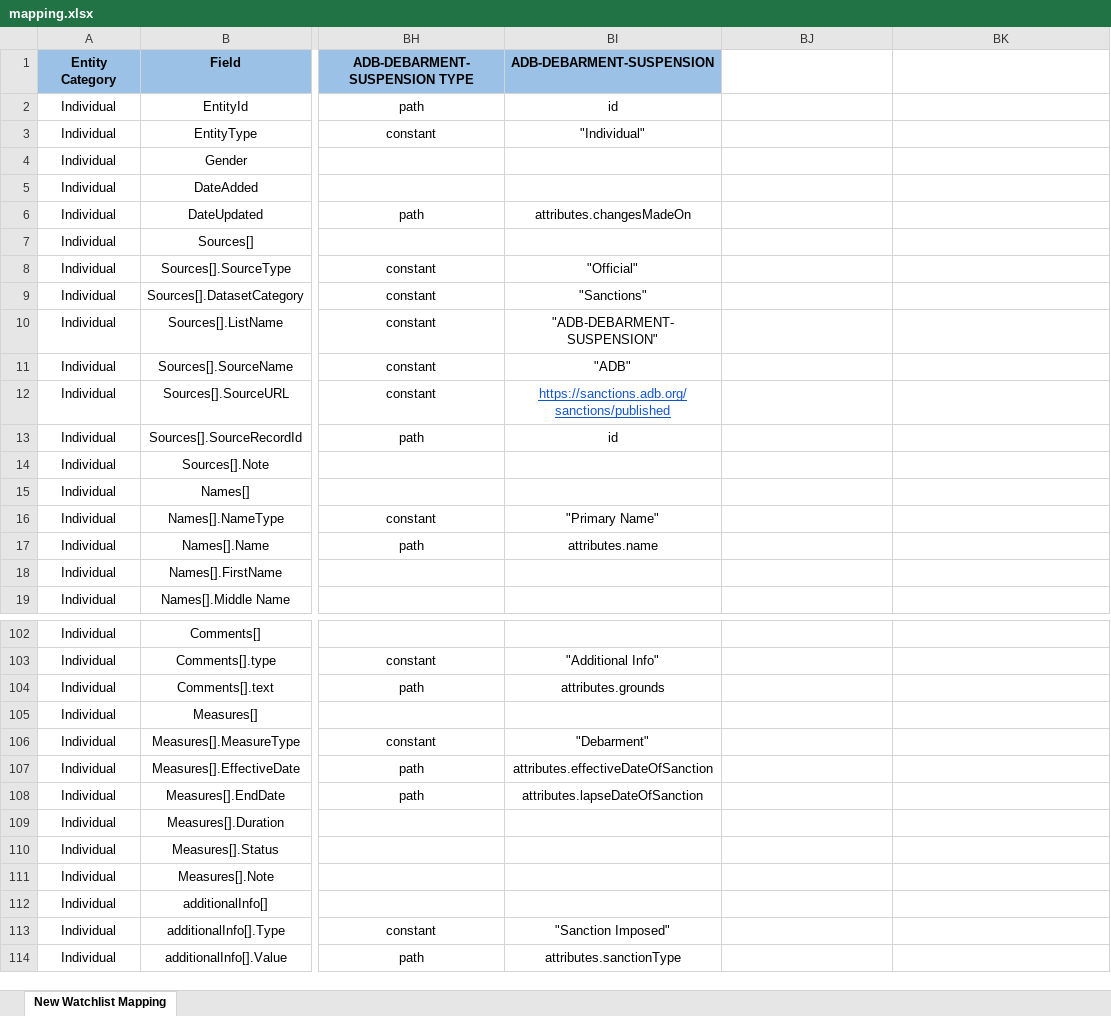
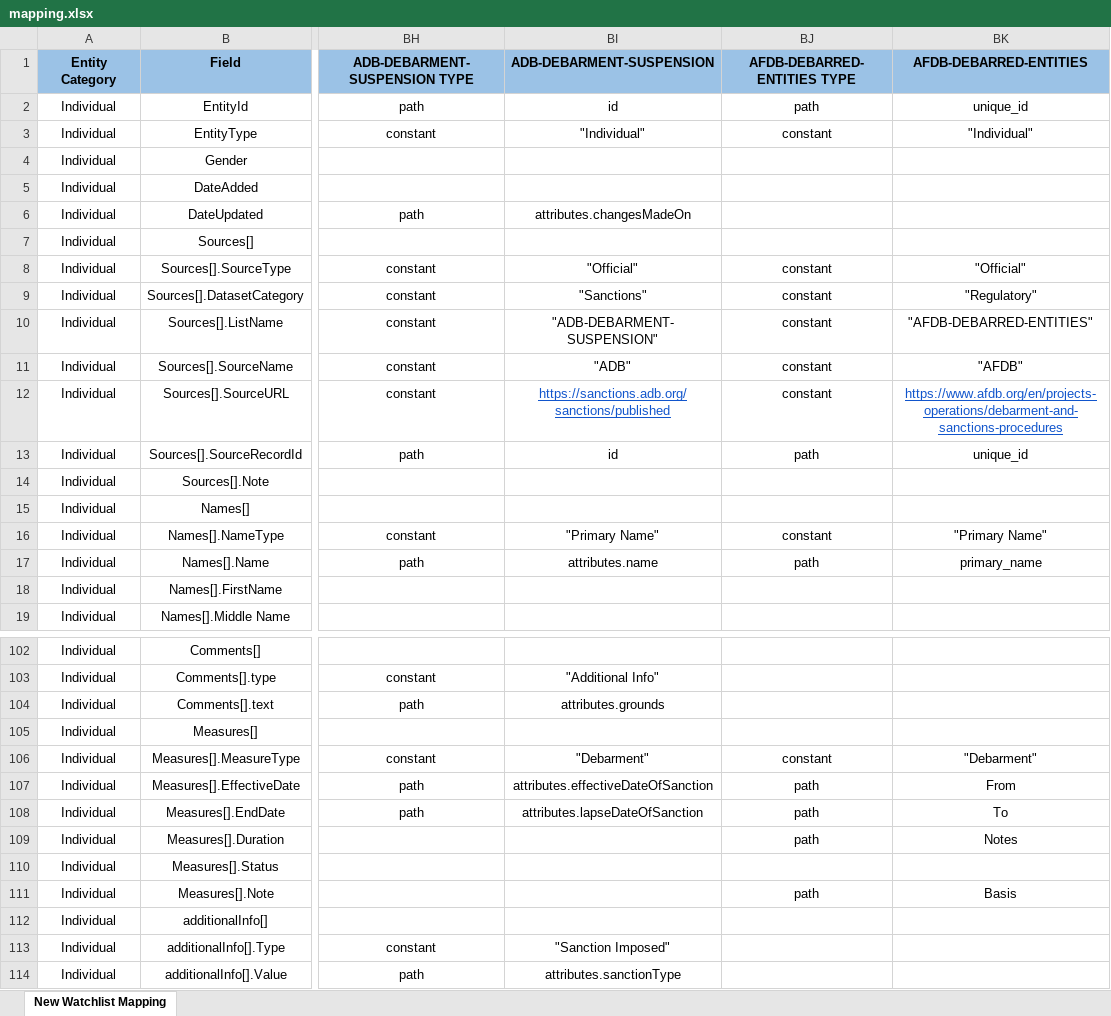
Before and after one commit to VinnoVigilance/python-components, an Excel workbook: data/rules/mapping.xlsx, sheet New Watchlist Mapping, drawn as a sheet; only a part is shown, gaps mark what is left out; values as stored, in another font and other column widths than the file's, no borders; the diff covers the shown part only; the diff names each change by its address in the sheet, - before the commit and + after, or states it on an @@ line.

Commit message:
feat(PDG-73): add AFDB-DEBARRED-ENTITIES watchlist source
Download the AfDB debarred-entities JSON feed through the Cloudflare bypass, split aliases out of the name, derive status from the From/To dates instead of the unreliable ONGOING note, and decode HTML entities in names, aliases and country names.

```diff
--- a/data/rules/mapping.xlsx (sheet New Watchlist Mapping)
+++ b/data/rules/mapping.xlsx (sheet New Watchlist Mapping)
-BJ1: (empty)
+BJ1: AFDB-DEBARRED-ENTITIES TYPE
-BJ1:BK1 fill: none
+BJ1:BK1 fill: #9BC2E6
-BK1: (empty)
+BK1: AFDB-DEBARRED-ENTITIES
-BJ2 (AFDB-DEBARRED-ENTITIES TYPE): (empty)
+BJ2 (AFDB-DEBARRED-ENTITIES TYPE): path
-BK2 (AFDB-DEBARRED-ENTITIES): (empty)
+BK2 (AFDB-DEBARRED-ENTITIES): unique_id
-BJ3 (AFDB-DEBARRED-ENTITIES TYPE): (empty)
+BJ3 (AFDB-DEBARRED-ENTITIES TYPE): constant
-BK3 (AFDB-DEBARRED-ENTITIES): (empty)
+BK3 (AFDB-DEBARRED-ENTITIES): "Individual"
-BJ8:BJ12 (AFDB-DEBARRED-ENTITIES TYPE): (empty)
+BJ8:BJ12 (AFDB-DEBARRED-ENTITIES TYPE): constant
-BK8 (AFDB-DEBARRED-ENTITIES): (empty)
+BK8 (AFDB-DEBARRED-ENTITIES): "Official"
-BK9 (AFDB-DEBARRED-ENTITIES): (empty)
+BK9 (AFDB-DEBARRED-ENTITIES): "Regulatory"
-BK10 (AFDB-DEBARRED-ENTITIES): (empty)
+BK10 (AFDB-DEBARRED-ENTITIES): "AFDB-DEBARRED-ENTITIES"
-BK11 (AFDB-DEBARRED-ENTITIES): (empty)
+BK11 (AFDB-DEBARRED-ENTITIES): "AFDB"
-BK12 (AFDB-DEBARRED-ENTITIES): (empty)
+BK12 (AFDB-DEBARRED-ENTITIES): https://www.afdb.org/en/projects-operations/debarment-and-sanctions-procedures
-BJ13 (AFDB-DEBARRED-ENTITIES TYPE): (empty)
+BJ13 (AFDB-DEBARRED-ENTITIES TYPE): path
-BK13 (AFDB-DEBARRED-ENTITIES): (empty)
+BK13 (AFDB-DEBARRED-ENTITIES): unique_id
-BJ16 (AFDB-DEBARRED-ENTITIES TYPE): (empty)
+BJ16 (AFDB-DEBARRED-ENTITIES TYPE): constant
-BK16 (AFDB-DEBARRED-ENTITIES): (empty)
+BK16 (AFDB-DEBARRED-ENTITIES): "Primary Name"
-BJ17 (AFDB-DEBARRED-ENTITIES TYPE): (empty)
+BJ17 (AFDB-DEBARRED-ENTITIES TYPE): path
-BK17 (AFDB-DEBARRED-ENTITIES): (empty)
+BK17 (AFDB-DEBARRED-ENTITIES): primary_name
-BJ106 (AFDB-DEBARRED-ENTITIES TYPE): (empty)
+BJ106 (AFDB-DEBARRED-ENTITIES TYPE): constant
-BK106 (AFDB-DEBARRED-ENTITIES): (empty)
+BK106 (AFDB-DEBARRED-ENTITIES): "Debarment"
-BJ107:BJ109 (AFDB-DEBARRED-ENTITIES TYPE): (empty)
+BJ107:BJ109 (AFDB-DEBARRED-ENTITIES TYPE): path
-BK107 (AFDB-DEBARRED-ENTITIES): (empty)
+BK107 (AFDB-DEBARRED-ENTITIES): From
-BK108 (AFDB-DEBARRED-ENTITIES): (empty)
+BK108 (AFDB-DEBARRED-ENTITIES): To
-BK109 (AFDB-DEBARRED-ENTITIES): (empty)
+BK109 (AFDB-DEBARRED-ENTITIES): Notes
-BJ111 (AFDB-DEBARRED-ENTITIES TYPE): (empty)
+BJ111 (AFDB-DEBARRED-ENTITIES TYPE): path
-BK111 (AFDB-DEBARRED-ENTITIES): (empty)
+BK111 (AFDB-DEBARRED-ENTITIES): Basis
```
Also changed, not shown: 58 edited cells and cell formats elsewhere in this sheet, data/rules/postNormalization.xlsx, data/rules/preNormalization.xlsx, 5 other files.
